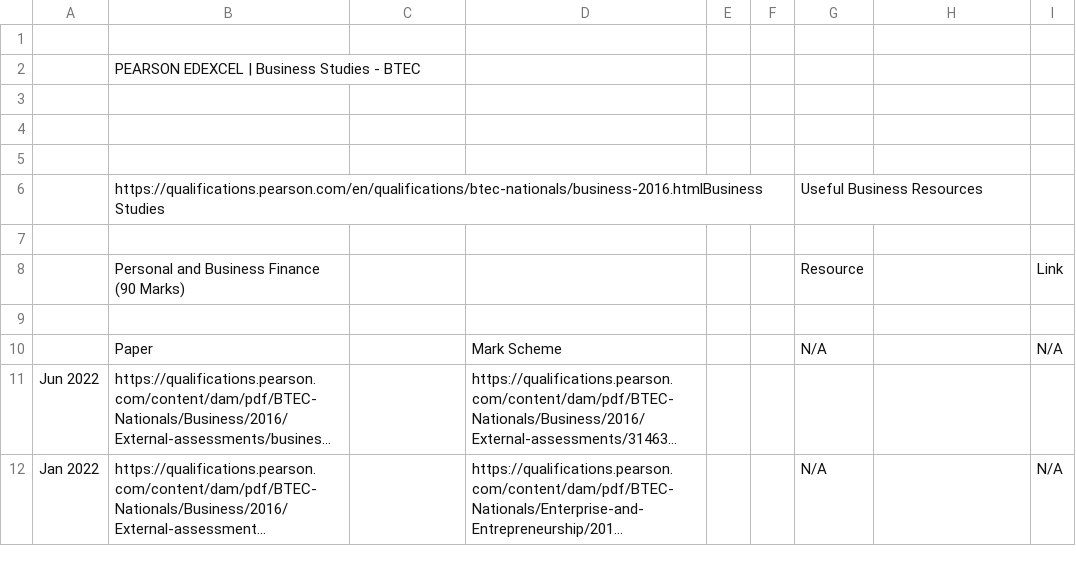
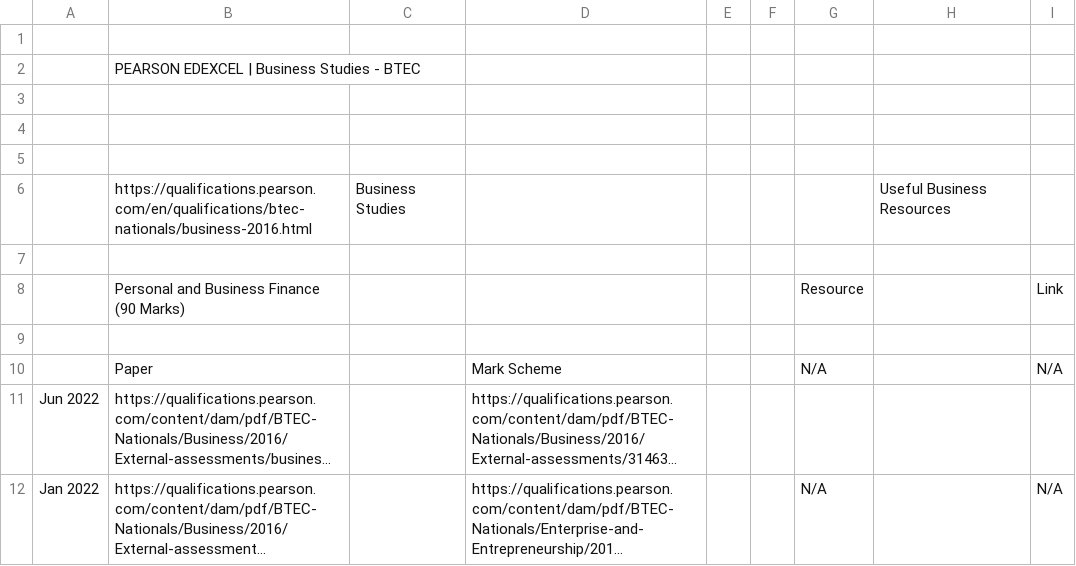
Before and after one commit to Actiari/actiari.github.io, a CSV file: data/DATA_Edexcel_BusinessStudies_BTEC.csv, drawn as a sheet; only a part is shown; long unchanged cells end in ….

Commit message:
Fix missing comma in BTEC Business Studies data

```diff
--- a/data/DATA_Edexcel_BusinessStudies_BTEC.csv
+++ b/data/DATA_Edexcel_BusinessStudies_BTEC.csv
@@ -5,3 +5,3 @@
 ,,,,,,,,
-,https://qualifications.pearson.com/en/qualifications/btec-nationals/business-2016.htmlBusiness Studies,,,,,Useful Business Resources,,
+,https://qualifications.pearson.com/en/qualifications/btec-nationals/business-2016.html,Business Studies,,,,,Useful Business Resources,,
 ,,,,,,,,
```
